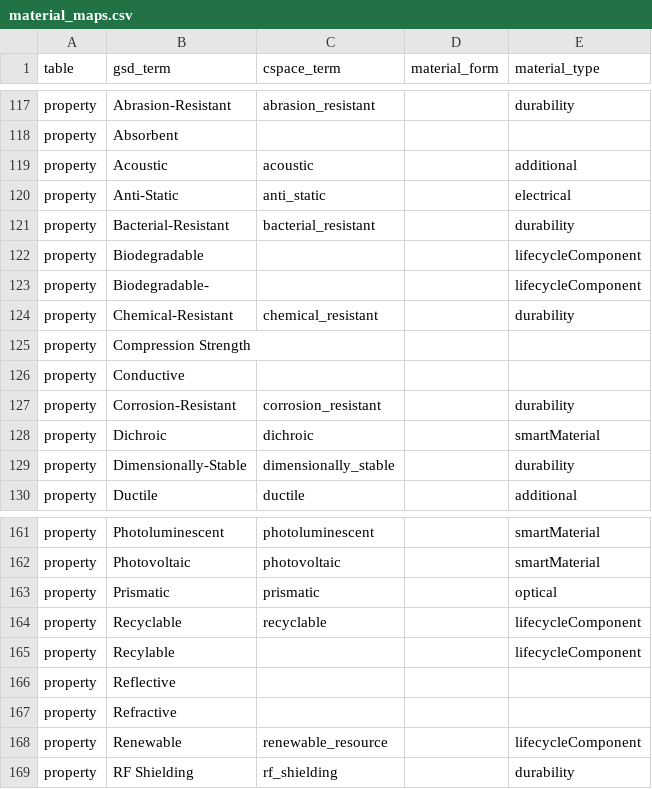
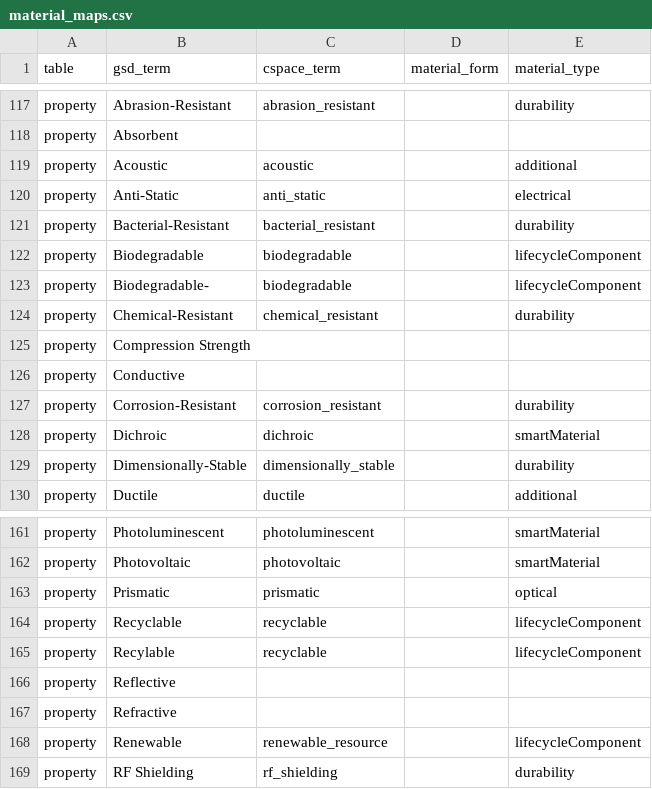
Before and after one commit to mark-cooper/cspace-gsd, a CSV file: db/material_maps.csv, drawn as a sheet; only a part is shown, gaps mark what is left out.

Commit message:
Consolidate add terms

```diff
--- a/db/material_maps.csv
+++ b/db/material_maps.csv
@@ -121,4 +121,4 @@ property,Anti-Static,anti_static,,electrical
 property,Bacterial-Resistant,bacterial_resistant,,durability
-property,Biodegradable,,,lifecycleComponent
-property,Biodegradable-,,,lifecycleComponent
+property,Biodegradable,biodegradable,,lifecycleComponent
+property,Biodegradable-,biodegradable,,lifecycleComponent
 property,Chemical-Resistant,chemical_resistant,,durability
@@ -164,3 +164,3 @@ property,Prismatic,prismatic,,optical
 property,Recyclable,recyclable,,lifecycleComponent
-property,Recylable,,,lifecycleComponent
+property,Recylable,recyclable,,lifecycleComponent
 property,Reflective,,,
```
Also changed, not shown: 1 other file.
